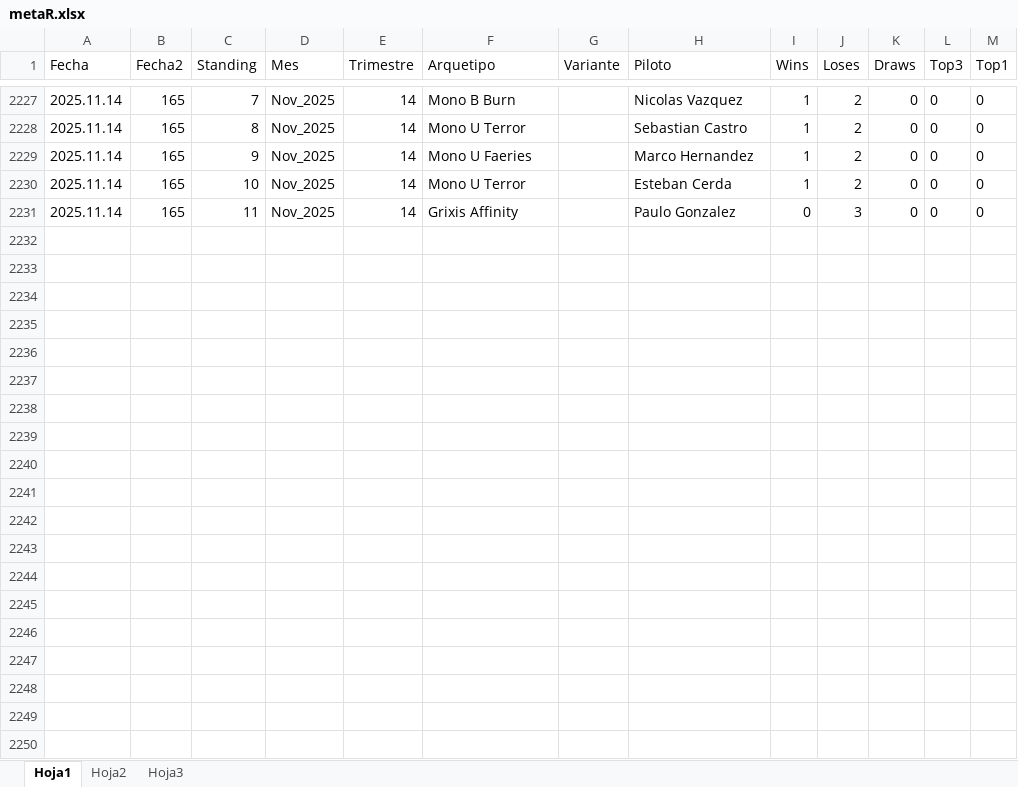
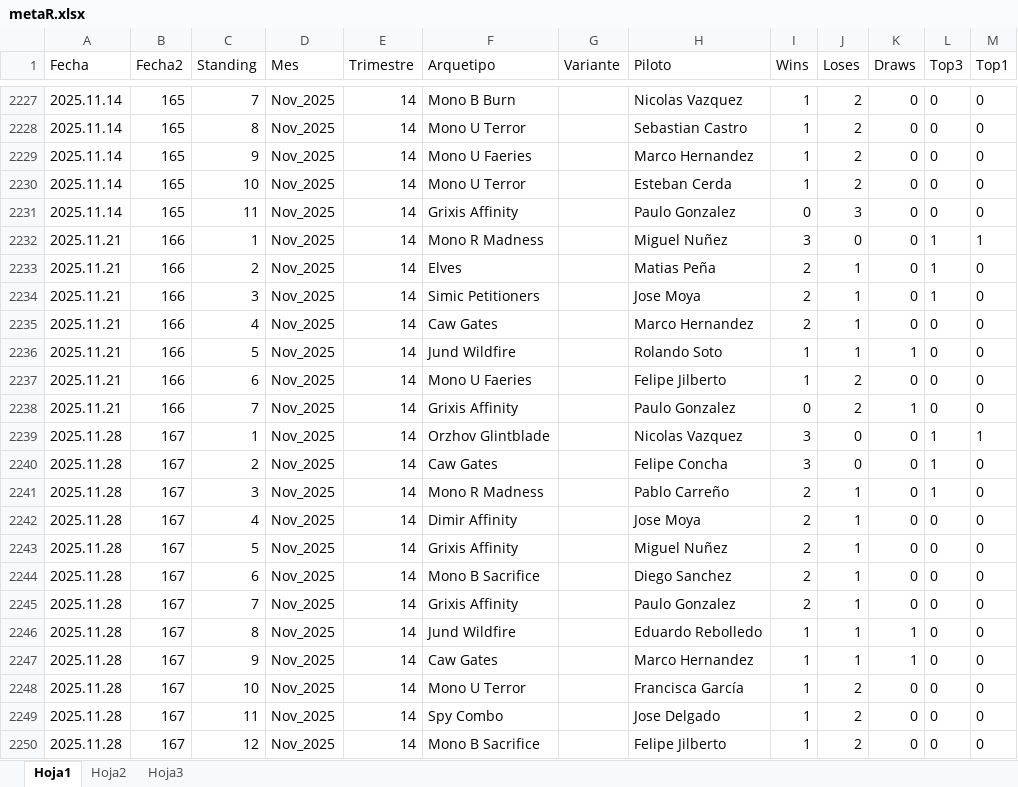
Before and after one commit to Fjilberto/metagame, an Excel workbook: metaR.xlsx, sheet Hoja1, drawn as a sheet; only a part is shown, gaps mark what is left out; values as stored, in another font and other column widths than the file's, no borders; the diff covers the shown part only; the diff names each change by its address in the sheet, - before the commit and + after, or states it on an @@ line.

Commit message:
new data 2025 11 21 y 2025 11 28

```diff
--- a/metaR.xlsx (sheet Hoja1)
+++ b/metaR.xlsx (sheet Hoja1)
+row 2232: 2025.11.21 | 166 | 1 | Nov_2025 | 14 | Mono R Madness |  | Miguel Nuñez | 3 | 0 | 0 | 1 | 1
+row 2233: 2025.11.21 | 166 | 2 | Nov_2025 | 14 | Elves |  | Matias Peña | 2 | 1 | 0 | 1 | 0
+row 2234: 2025.11.21 | 166 | 3 | Nov_2025 | 14 | Simic Petitioners |  | Jose Moya | 2 | 1 | 0 | 1 | 0
+row 2235: 2025.11.21 | 166 | 4 | Nov_2025 | 14 | Caw Gates |  | Marco Hernandez | 2 | 1 | 0 | 0 | 0
+row 2236: 2025.11.21 | 166 | 5 | Nov_2025 | 14 | Jund Wildfire |  | Rolando Soto | 1 | 1 | 1 | 0 | 0
+row 2237: 2025.11.21 | 166 | 6 | Nov_2025 | 14 | Mono U Faeries |  | Felipe Jilberto | 1 | 2 | 0 | 0 | 0
+row 2238: 2025.11.21 | 166 | 7 | Nov_2025 | 14 | Grixis Affinity |  | Paulo Gonzalez | 0 | 2 | 1 | 0 | 0
+row 2239: 2025.11.28 | 167 | 1 | Nov_2025 | 14 | Orzhov Glintblade |  | Nicolas Vazquez | 3 | 0 | 0 | 1 | 1
+row 2240: 2025.11.28 | 167 | 2 | Nov_2025 | 14 | Caw Gates |  | Felipe Concha | 3 | 0 | 0 | 1 | 0
+row 2241: 2025.11.28 | 167 | 3 | Nov_2025 | 14 | Mono R Madness |  | Pablo Carreño | 2 | 1 | 0 | 1 | 0
+row 2242: 2025.11.28 | 167 | 4 | Nov_2025 | 14 | Dimir Affinity |  | Jose Moya | 2 | 1 | 0 | 0 | 0
+row 2243: 2025.11.28 | 167 | 5 | Nov_2025 | 14 | Grixis Affinity |  | Miguel Nuñez | 2 | 1 | 0 | 0 | 0
+row 2244: 2025.11.28 | 167 | 6 | Nov_2025 | 14 | Mono B Sacrifice |  | Diego Sanchez | 2 | 1 | 0 | 0 | 0
+row 2245: 2025.11.28 | 167 | 7 | Nov_2025 | 14 | Grixis Affinity |  | Paulo Gonzalez | 2 | 1 | 0 | 0 | 0
+row 2246: 2025.11.28 | 167 | 8 | Nov_2025 | 14 | Jund Wildfire |  | Eduardo Rebolledo | 1 | 1 | 1 | 0 | 0
+row 2247: 2025.11.28 | 167 | 9 | Nov_2025 | 14 | Caw Gates |  | Marco Hernandez | 1 | 1 | 1 | 0 | 0
+row 2248: 2025.11.28 | 167 | 10 | Nov_2025 | 14 | Mono U Terror |  | Francisca García | 1 | 2 | 0 | 0 | 0
+row 2249: 2025.11.28 | 167 | 11 | Nov_2025 | 14 | Spy Combo |  | Jose Delgado | 1 | 2 | 0 | 0 | 0
+row 2250: 2025.11.28 | 167 | 12 | Nov_2025 | 14 | Mono B Sacrifice |  | Felipe Jilberto | 1 | 2 | 0 | 0 | 0
```
Also changed, not shown: 4 added rows and 1 edited cell elsewhere in this sheet.
